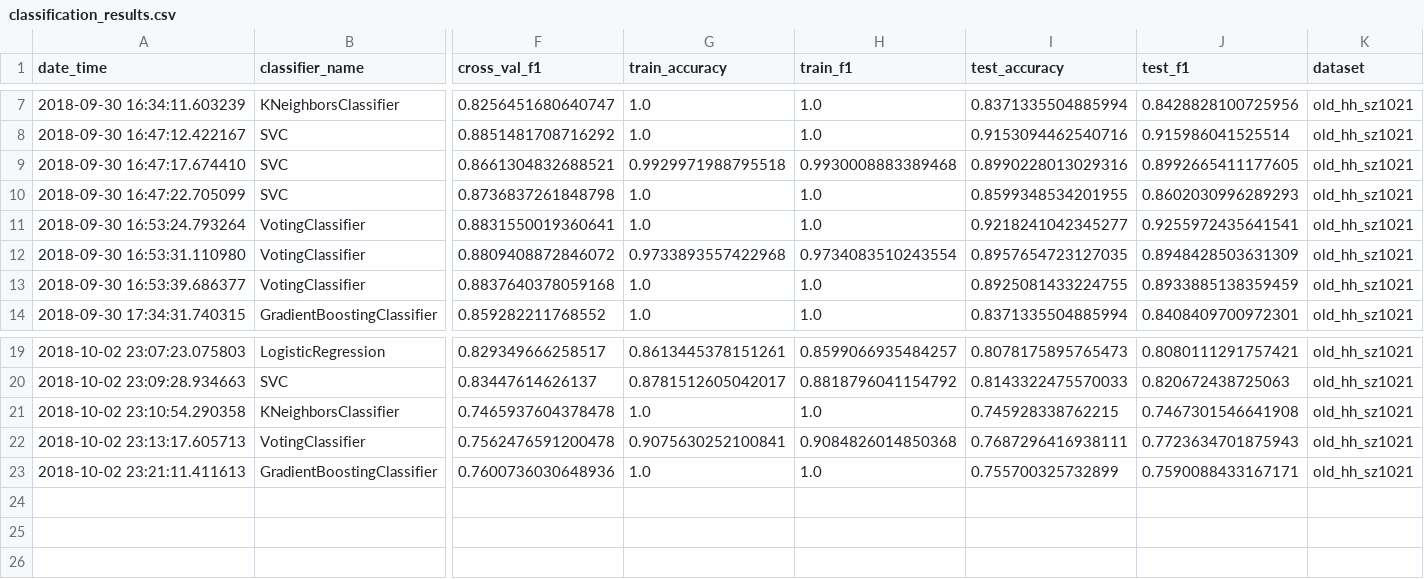
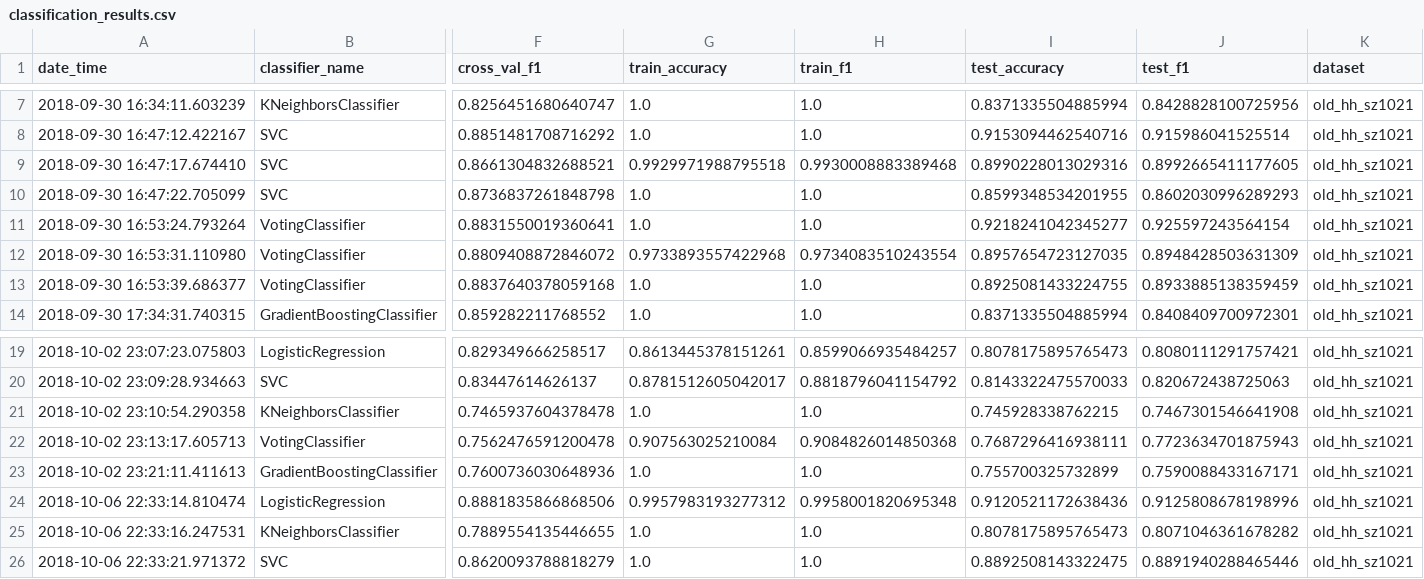
Before and after one commit to master8/vacanciesanalysis, a CSV file: classification/results/classification_results.csv, drawn as a sheet; only a part is shown, gaps mark what is left out; rows hold the shown columns only; the diff names each change by its address in the sheet, - before the commit and + after, or states it on an @@ line.

Commit message:
результаты запуска

```diff
--- a/classification/results/classification_results.csv
+++ b/classification/results/classification_results.csv
-J11 (test_f1): 0.9255972435641541
+J11 (test_f1): 0.925597243564154
-G22 (train_accuracy): 0.9075630252100841
+G22 (train_accuracy): 0.907563025210084
+row 24: 2018-10-06 22:33:14.810474 | LogisticRegression | 0.8881835866868506 | 0.9957983193277312 | 0.9958001820695348 | 0.9120521172638436 | 0.9125808678198996 | old_hh_sz1021
+row 25: 2018-10-06 22:33:16.247531 | KNeighborsClassifier | 0.7889554135446655 | 1.0 | 1.0 | 0.8078175895765473 | 0.8071046361678282 | old_hh_sz1021
+row 26: 2018-10-06 22:33:21.971372 | SVC | 0.8620093788818279 | 1.0 | 1.0 | 0.8892508143322475 | 0.8891940288465446 | old_hh_sz1021
```
